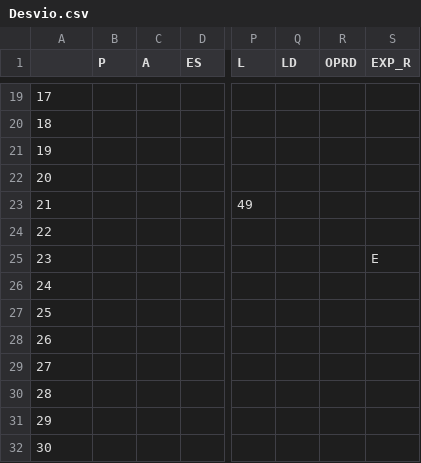
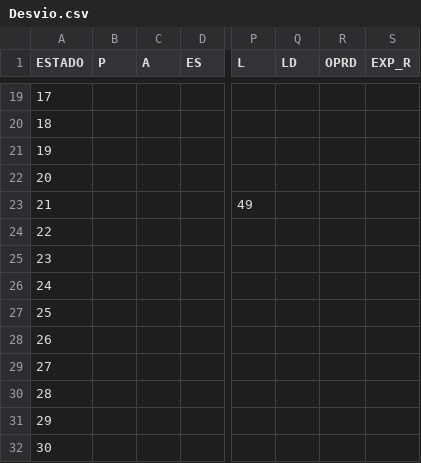
Before and after one commit to pedsanches/Compiladores_projeto, a CSV file: Desvio.csv, drawn as a sheet; only a part is shown, gaps mark what is left out; the diff names each change by its address in the sheet, - before the commit and + after, or states it on an @@ line.

Commit message:
Update Desvio.csv

```diff
--- a/Desvio.csv
+++ b/Desvio.csv
-A1: (empty)
+A1: ESTADO
-S25 (EXP_R): E
+S25 (EXP_R): (empty)
```
